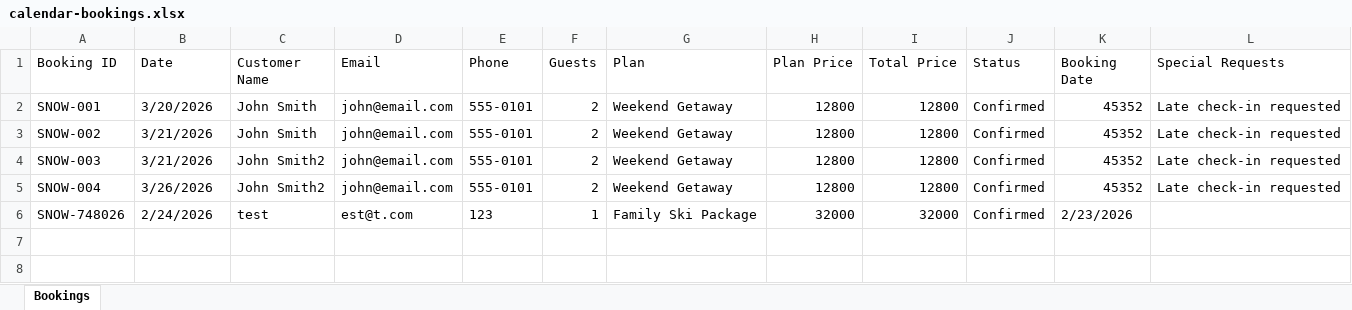
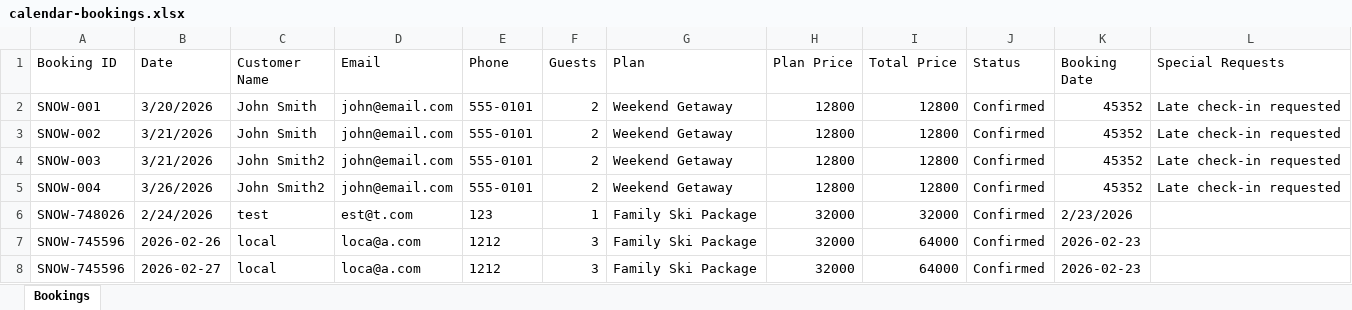
Before and after one commit to ZeroDegreeStation/Calendar, an Excel workbook: data/calendar-bookings.xlsx, sheet Bookings, drawn as a sheet; values as stored, in another font and other column widths than the file's, no borders; the diff names each change by its address in the sheet, - before the commit and + after, or states it on an @@ line.

Commit message:
Update bookings: 7 total bookings - 2/23/2026, 3:26:42 PM

```diff
--- a/data/calendar-bookings.xlsx (sheet Bookings)
+++ b/data/calendar-bookings.xlsx (sheet Bookings)
+row 7: SNOW-745596 | 2026-02-26 | local | loca@a.com | 1212 | 3 | Family Ski Package | 32000 | 64000 | Confirmed | 2026-02-23
+row 8: SNOW-745596 | 2026-02-27 | local | loca@a.com | 1212 | 3 | Family Ski Package | 32000 | 64000 | Confirmed | 2026-02-23
```
